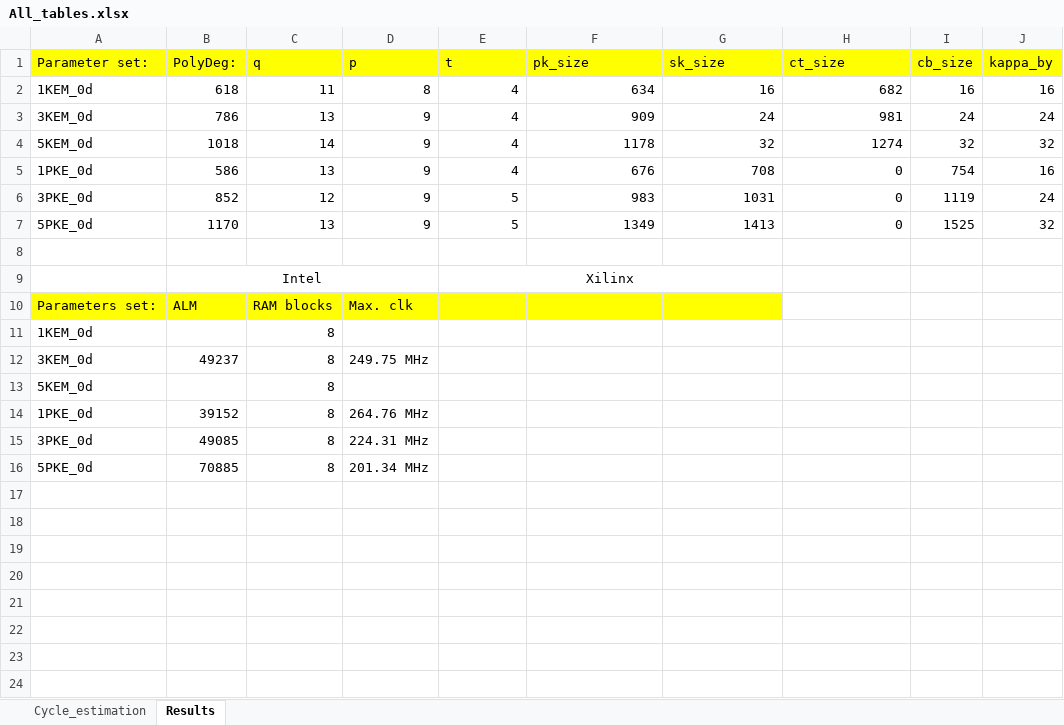
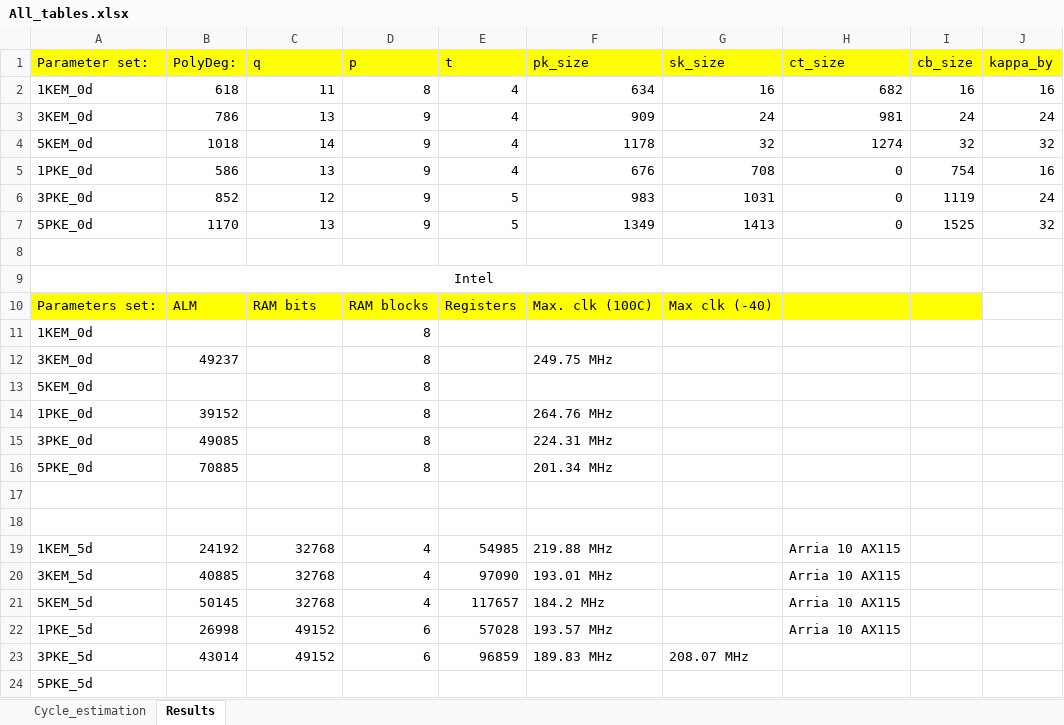
Before and after one commit to majerornimek/Round5_VHDL, an Excel workbook: Round5_full_hw/All_tables.xlsx, sheet Results, drawn as a sheet; values as stored, in another font and other column widths than the file's, no borders; removed rows and columns are numbered as before the commit, all else as after; the diff names each change by its address in the sheet, - before the commit and + after, or states it on an @@ line.

```diff
--- a/Round5_full_hw/All_tables.xlsx (sheet Results)
+++ b/Round5_full_hw/All_tables.xlsx (sheet Results)
-B9:D9 merged
+B9:G9 merged
-E9 (t): Xilinx
+E9 (t): (empty)
-E9:G9 merged
-C10 (q): RAM blocks
+C10 (q): RAM bits
-D10 (p): Max. clk
+D10 (p): RAM blocks
-E10 (t): (empty)
+E10 (t): Registers
-F10 (pk_size): (empty)
+F10 (pk_size): Max. clk (100C)
-G10 (sk_size): (empty)
+G10 (sk_size): Max clk (-40)
-H10:I10 fill: none
+H10:I10 fill: #FFFF00
-row 11: 1KEM_0d |  | 8
+row 11: 1KEM_0d |  |  | 8
-C12 (q): 8
+C12 (q): (empty)
-D12 (p): 249.75 MHz
+D12 (p): 8
-F12 (pk_size): (empty)
+F12 (pk_size): 249.75 MHz
-row 13: 5KEM_0d |  | 8
+row 13: 5KEM_0d |  |  | 8
-C14:C16 (q): 8
+C14:C16 (q): (empty)
-D14 (p): 264.76 MHz
+D14 (p): 8
-F14 (pk_size): (empty)
+F14 (pk_size): 264.76 MHz
-D15 (p): 224.31 MHz
+D15 (p): 8
-F15 (pk_size): (empty)
+F15 (pk_size): 224.31 MHz
-D16 (p): 201.34 MHz
+D16 (p): 8
-F16 (pk_size): (empty)
+F16 (pk_size): 201.34 MHz
+row 17: (empty)
+row 18: (empty)
+row 19: 1KEM_5d | 24192 | 32768 | 4 | 54985 | 219.88 MHz |  | Arria 10 AX115
+row 20: 3KEM_5d | 40885 | 32768 | 4 | 97090 | 193.01 MHz |  | Arria 10 AX115
+row 21: 5KEM_5d | 50145 | 32768 | 4 | 117657 | 184.2 MHz |  | Arria 10 AX115
+row 22: 1PKE_5d | 26998 | 49152 | 6 | 57028 | 193.57 MHz |  | Arria 10 AX115
+row 23: 3PKE_5d | 43014 | 49152 | 6 | 96859 | 189.83 MHz | 208.07 MHz
+row 24: 5PKE_5d
```
Also changed, not shown: 34 other files.
